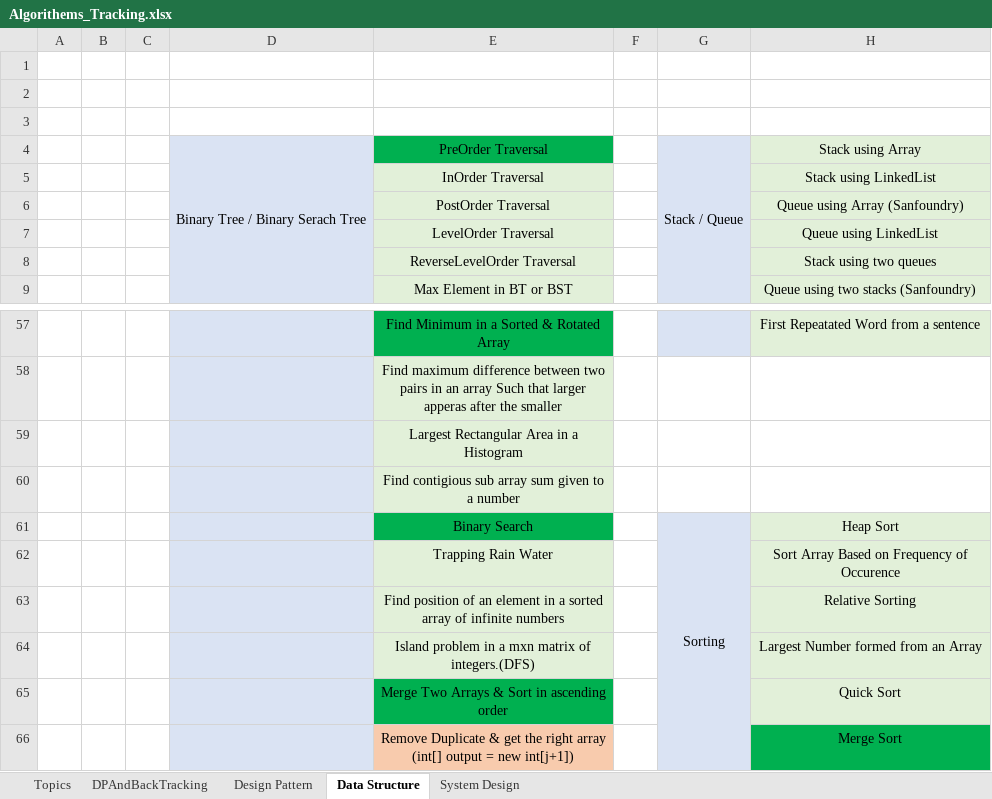
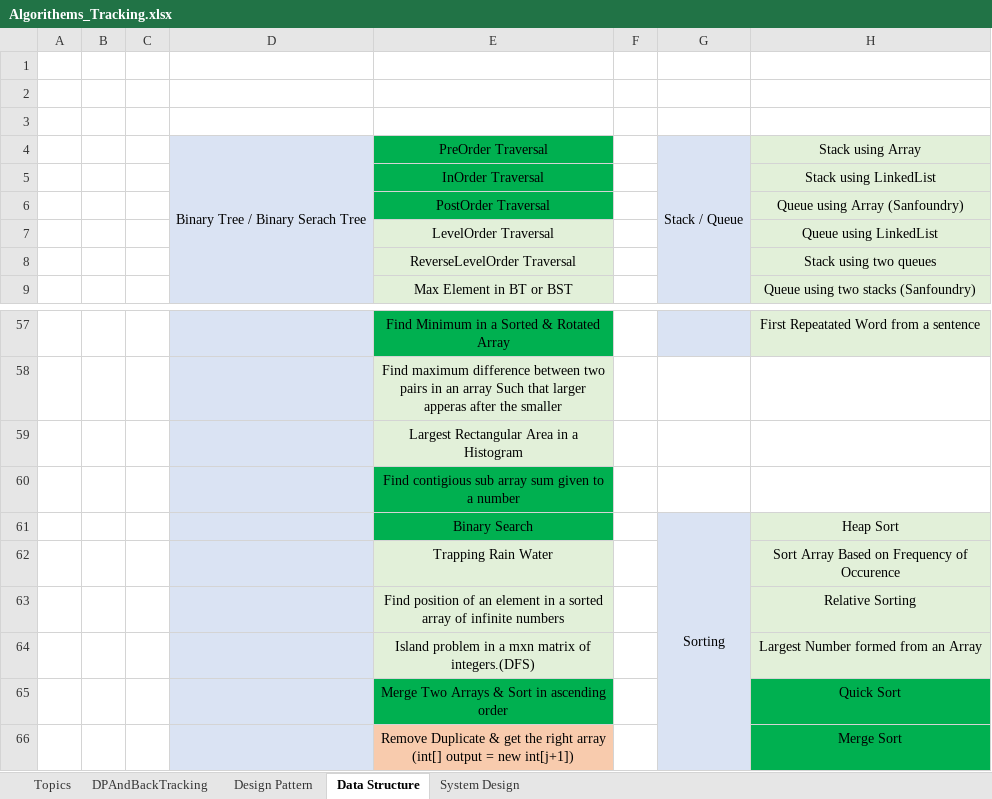
Before and after one commit to rithuiketz/CodingPractice, an Excel workbook: src/Algorithems_Tracking.xlsx, sheet Data Structure, drawn as a sheet; only a part is shown, gaps mark what is left out; values as stored, in another font and other column widths than the file's, no borders; the diff names each change by its address in the sheet, - before the commit and + after, or states it on an @@ line.

Commit message:
commit

```diff
--- a/src/Algorithems_Tracking.xlsx (sheet Data Structure)
+++ b/src/Algorithems_Tracking.xlsx (sheet Data Structure)
-E5:E6 fill: #E2F0D9
+E5:E6 fill: #00B050
-E60 fill: #E2F0D9
+E60 fill: #00B050
-H65 fill: #E2F0D9
+H65 fill: #00B050
```
